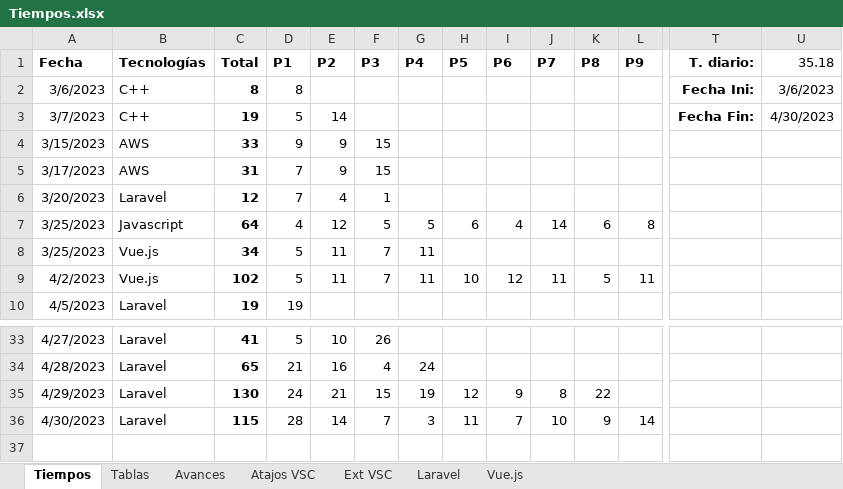
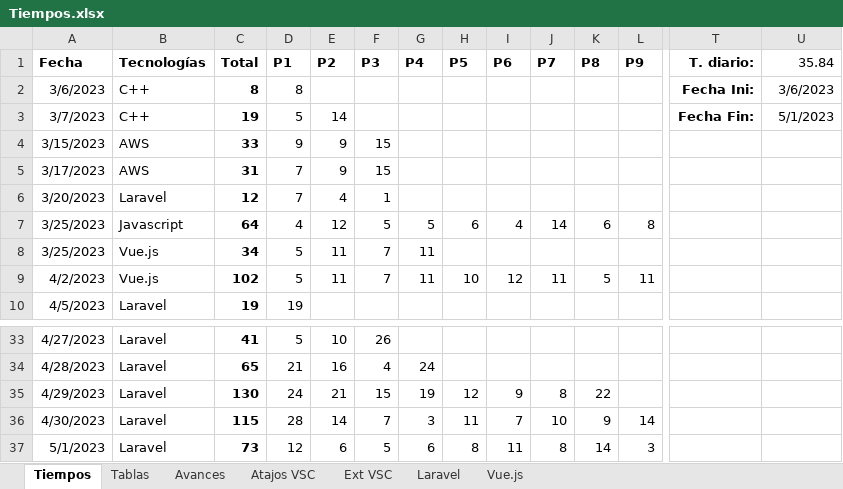
Before and after one commit to petrix12/cvpetrix2022, an Excel workbook: 00soportes/Tiempos.xlsx, sheet Tiempos, drawn as a sheet; only a part is shown, gaps mark what is left out; values as stored, in another font and other column widths than the file's, no borders; table styles not drawn; rows hold the shown columns only; the diff names each change by its address in the sheet, - before the commit and + after, or states it on an @@ line.

```diff
--- a/00soportes/Tiempos.xlsx (sheet Tiempos)
+++ b/00soportes/Tiempos.xlsx (sheet Tiempos)
-U1: 35.18
+U1: 35.84
-U3 (35.84): 4/30/2023
+U3 (35.84): 5/1/2023
+row 37: 5/1/2023 | Laravel | 73 | 12 | 6 | 5 | 6 | 8 | 11 | 8 | 14 | 3
```
Also changed, not shown: 00soportes/Ruta Desarrollo Web.xlsx, 1 other file.
